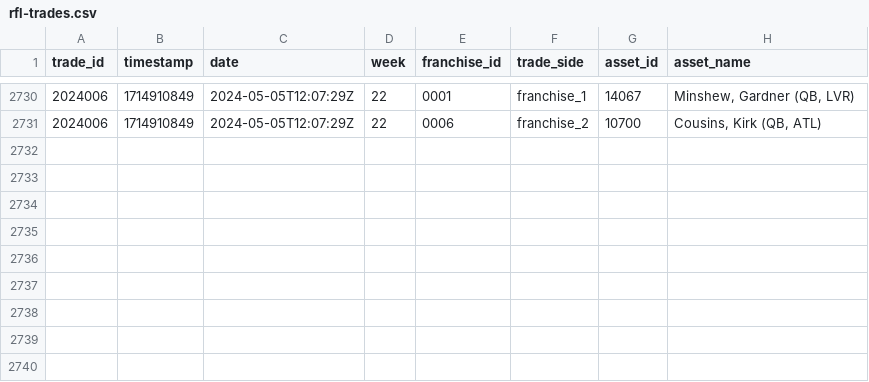
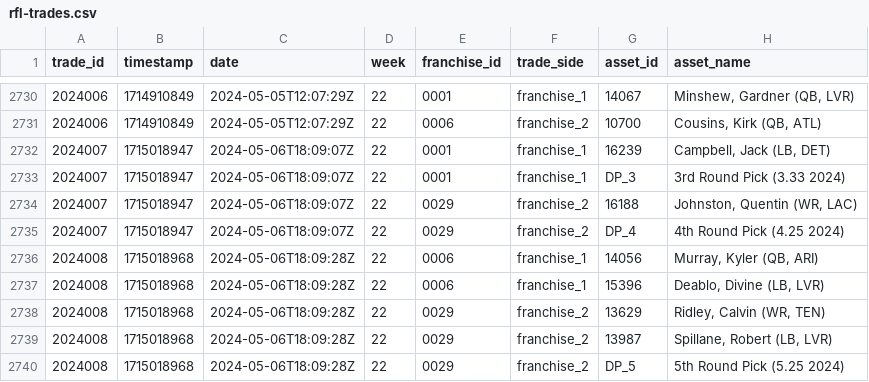
Before and after one commit to jak3sch/rfl, a CSV file: data/trades/rfl-trades.csv, drawn as a sheet; only a part is shown, gaps mark what is left out; the diff names each change by its address in the sheet, - before the commit and + after, or states it on an @@ line.

Commit message:
rfl trade data via pipepline hinzugefügt

```diff
--- a/data/trades/rfl-trades.csv
+++ b/data/trades/rfl-trades.csv
+row 2732: 2024007 | 1715018947 | 2024-05-06T18:09:07Z | 22 | 0001 | franchise_1 | 16239 | Campbell, Jack (LB, DET)
+row 2733: 2024007 | 1715018947 | 2024-05-06T18:09:07Z | 22 | 0001 | franchise_1 | DP_3 | 3rd Round Pick (3.33 2024)
+row 2734: 2024007 | 1715018947 | 2024-05-06T18:09:07Z | 22 | 0029 | franchise_2 | 16188 | Johnston, Quentin (WR, LAC)
+row 2735: 2024007 | 1715018947 | 2024-05-06T18:09:07Z | 22 | 0029 | franchise_2 | DP_4 | 4th Round Pick (4.25 2024)
+row 2736: 2024008 | 1715018968 | 2024-05-06T18:09:28Z | 22 | 0006 | franchise_1 | 14056 | Murray, Kyler (QB, ARI)
+row 2737: 2024008 | 1715018968 | 2024-05-06T18:09:28Z | 22 | 0006 | franchise_1 | 15396 | Deablo, Divine (LB, LVR)
+row 2738: 2024008 | 1715018968 | 2024-05-06T18:09:28Z | 22 | 0029 | franchise_2 | 13629 | Ridley, Calvin (WR, TEN)
+row 2739: 2024008 | 1715018968 | 2024-05-06T18:09:28Z | 22 | 0029 | franchise_2 | 13987 | Spillane, Robert (LB, LVR)
+row 2740: 2024008 | 1715018968 | 2024-05-06T18:09:28Z | 22 | 0029 | franchise_2 | DP_5 | 5th Round Pick (5.25 2024)
```
